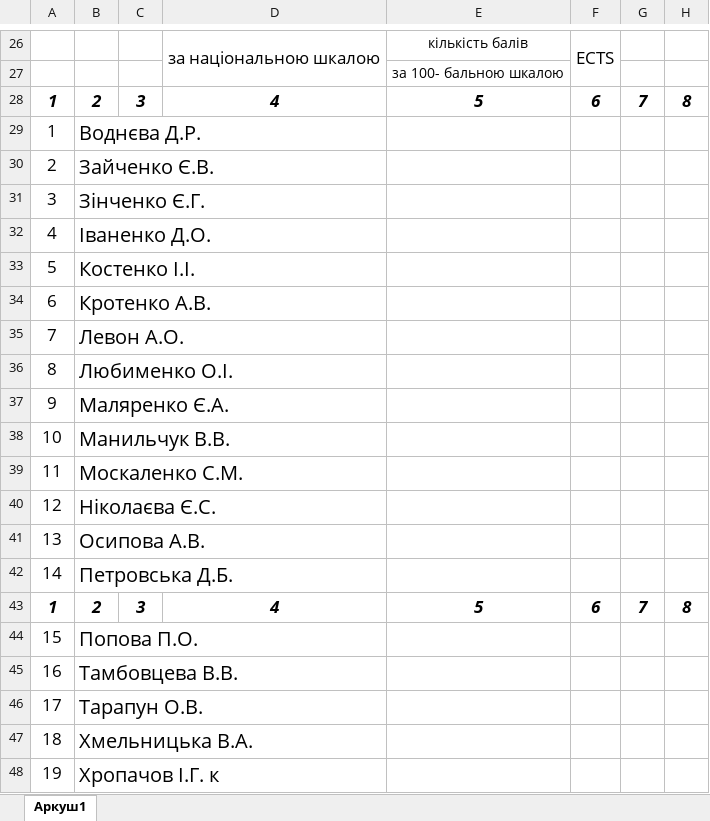
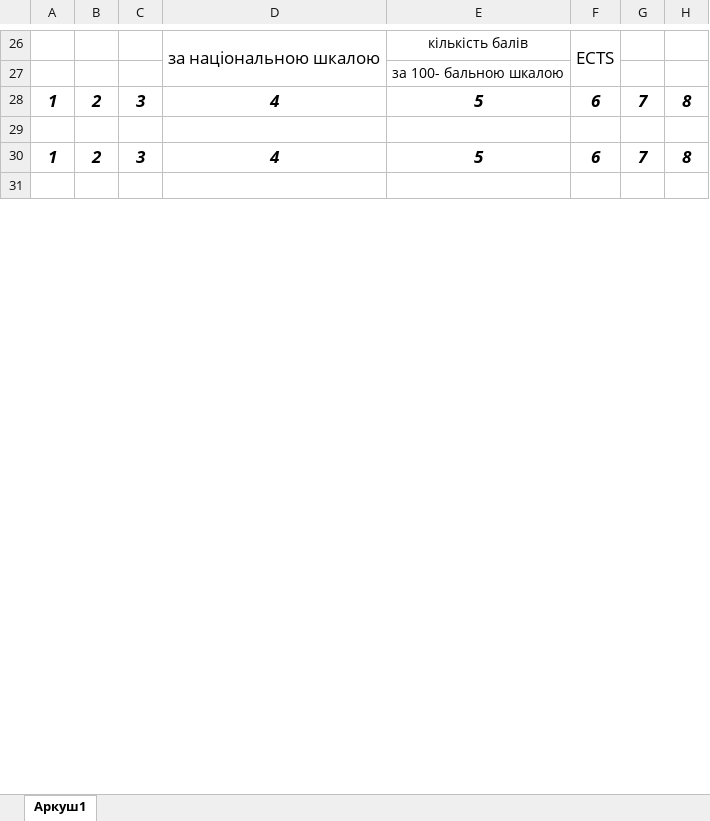
Before and after one commit to GalaidaMaxim/dekanat, an Excel workbook: electron/exelTables/templates/TempColedgVidom.xlsx, sheet Аркуш1, drawn as a sheet; only a part is shown, gaps mark what is left out; the shorter side is filled out with more unchanged rows; values as stored, in another font and other column widths than the file's, no borders; the diff covers the shown part only; the diff names each change by its address in the sheet, - before the commit and + after, or states it on an @@ line.

```diff
--- a/electron/exelTables/templates/TempColedgVidom.xlsx (sheet Аркуш1)
+++ b/electron/exelTables/templates/TempColedgVidom.xlsx (sheet Аркуш1)
-row 29: 1 | Воднєва Д.Р.
+row 29: (empty)
-row 30: 2 | Зайченко Є.В.
-row 31: 3 | Зінченко Є.Г.
-row 32: 4 | Іваненко Д.О.
-row 33: 5 | Костенко І.І.
-row 34: 6 | Кротенко А.В.
-row 35: 7 | Левон А.О.
-row 36: 8 | Любименко О.І.
-row 37: 9 | Маляренко Є.А.
-row 38: 10 | Манильчук В.В.
-row 39: 11 | Москаленко С.М.
-row 40: 12 | Ніколаєва Є.С.
-row 41: 13 | Осипова А.В.
-row 42: 14 | Петровська Д.Б.
-row 44: 15 | Попова П.О.
-row 45: 16 | Тамбовцева В.В.
-row 46: 17 | Тарапун О.В.
-row 47: 18 | Хмельницька В.А.
-row 48: 19 | Хропачов І.Г. к
```
Also changed, not shown: 13 removed rows and 3 edited cells elsewhere in this sheet, 6 other files.
